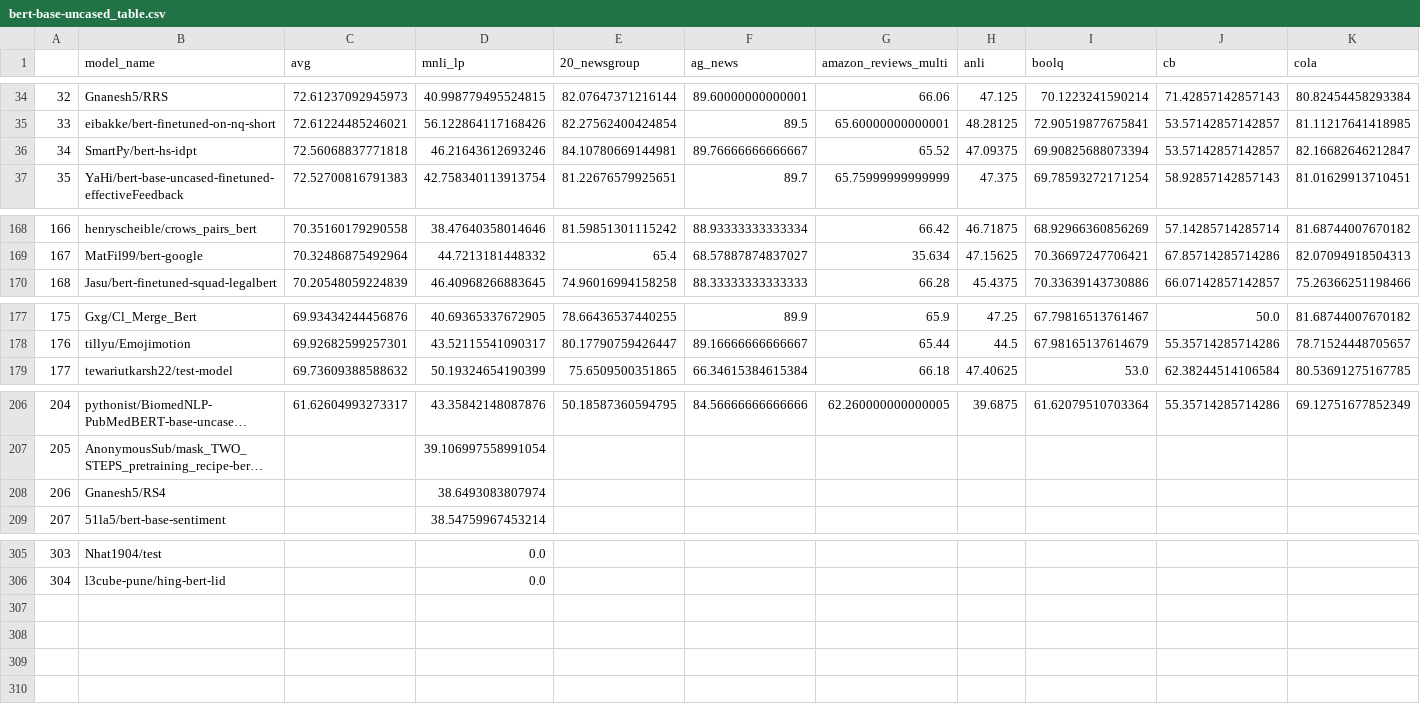
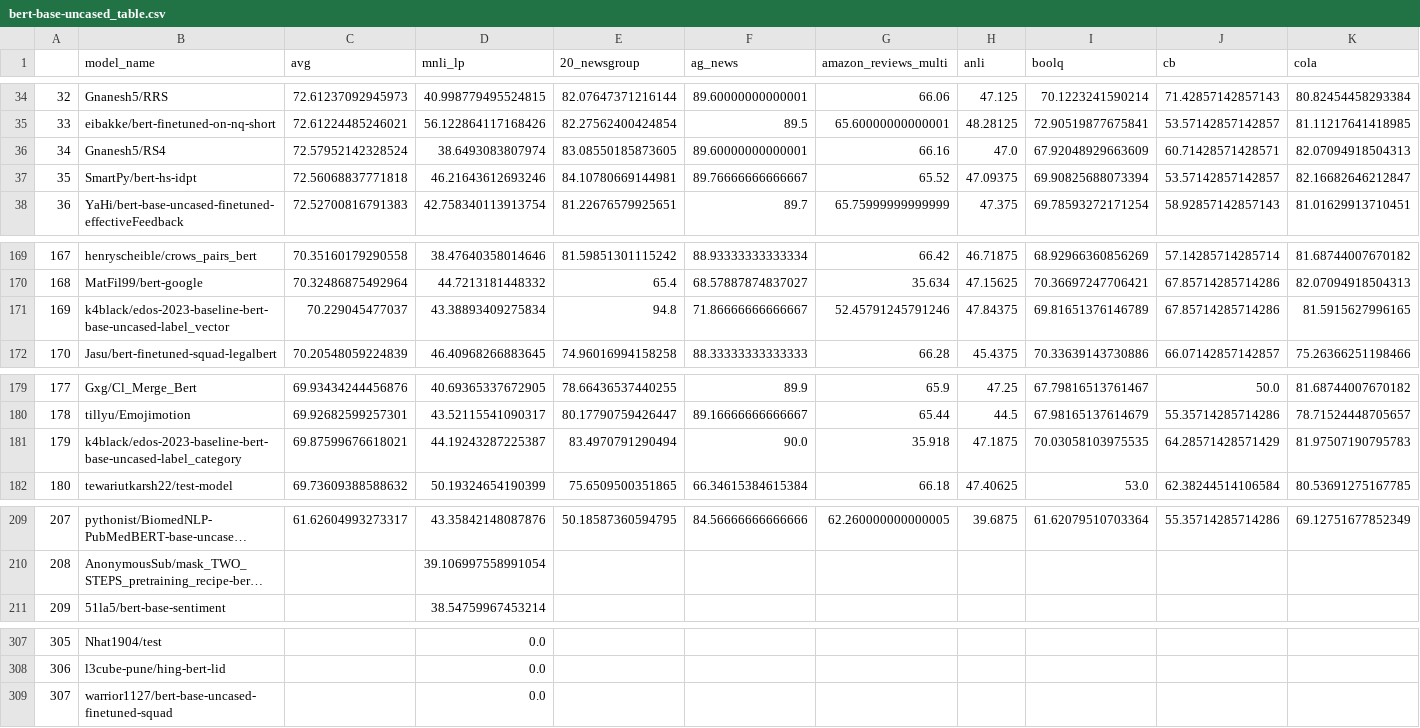
Before and after one commit to IBM/model-recycling, a CSV file: results/bert-base-uncased_table.csv, drawn as a sheet; only a part is shown, gaps mark what is left out; long unchanged cells end in …; removed rows and columns are numbered as before the commit, all else as after; rows hold the shown columns only; the diff names each change by its address in the sheet, - before the commit and + after, or states it on an @@ line.

Commit message:
update models (auto)

```diff
--- a/results/bert-base-uncased_table.csv
+++ b/results/bert-base-uncased_table.csv
+row 36: 34 | Gnanesh5/RS4 | 72.57952142328524 | 38.6493083807974 | 83.08550185873605 | 89.60000000000001 | 66.16 | 47.0 | 67.92048929663609 | 60.71428571428571 | 82.07094918504313
@@ column A renumbered between rows 37 and 308 @@
+row 171: 169 | k4black/edos-2023-baseline-bert-base-uncased-label_vector | 70.229045477037 | 43.38893409275834 | 94.8 | 71.86666666666667 | 52.45791245791246 | 47.84375 | 69.81651376146789 | 67.85714285714286 | 81.5915627996165
+row 181: 179 | k4black/edos-2023-baseline-bert-base-uncased-label_category | 69.87599676618021 | 44.19243287225387 | 83.4970791290494 | 90.0 | 35.918 | 47.1875 | 70.03058103975535 | 64.28571428571429 | 81.97507190795783
-row 208: 206 | Gnanesh5/RS4 |  | 38.6493083807974
+row 309: 307 | warrior1127/bert-base-uncased-finetuned-squad |  | 0.0
```
Also changed, not shown: results/bert-base-cased_table.csv, results/t5-base_table.csv, 7 other files.
